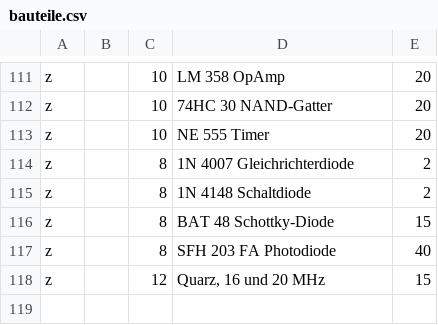
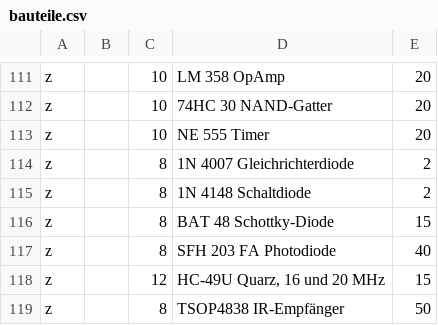
Before and after one commit to Eigenbaukombinat/Elektroniksortiment-data, a CSV file: bauteile.csv, drawn as a sheet; only a part is shown, gaps mark what is left out.

Commit message:
update

```diff
--- a/bauteile.csv
+++ b/bauteile.csv
@@ -117,2 +117,3 @@ z;;8;BAT 48 Schottky-Diode;15
 z;;8;SFH 203 FA Photodiode;40
-z;;12;Quarz, 16 und 20 MHz;15
+z;;12;HC-49U Quarz, 16 und 20 MHz;15
+z;;8;TSOP4838 IR-Empfänger;50
```
